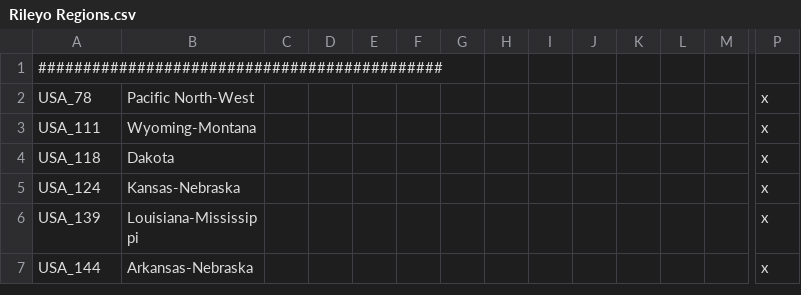
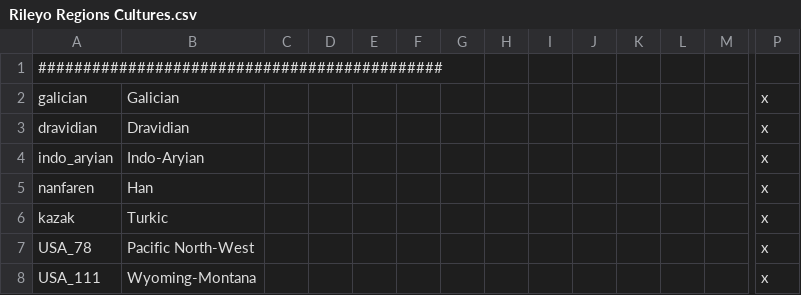
Before and after one commit to rileyo92/Rileyo-Zombie-ALStadt, a CSV file: Rileyo_Zombie ALStadt 2.0B/localisation/Rileyo Regions Cultures.csv (was Rileyo_Zombie ALStadt 2.0B/localisation/Rileyo Regions.csv), drawn as a sheet; only a part is shown, gaps mark what is left out; the shorter side is filled out with more unchanged rows; rows hold the shown columns only; the diff names each change by its address in the sheet, - before the commit and + after, or states it on an @@ line.

```diff
--- a/Rileyo_Zombie ALStadt 2.0B/localisation/Rileyo Regions.csv
+++ b/Rileyo_Zombie ALStadt 2.0B/localisation/Rileyo Regions Cultures.csv
+row 2: galician | Galician |  |  |  |  |  |  |  |  |  |  |  | x
+row 3: dravidian | Dravidian |  |  |  |  |  |  |  |  |  |  |  | x
+row 4: indo_aryian | Indo-Aryian |  |  |  |  |  |  |  |  |  |  |  | x
+row 5: nanfaren | Han |  |  |  |  |  |  |  |  |  |  |  | x
+row 6: kazak | Turkic |  |  |  |  |  |  |  |  |  |  |  | x
```
Also changed, not shown: 13 other files.
